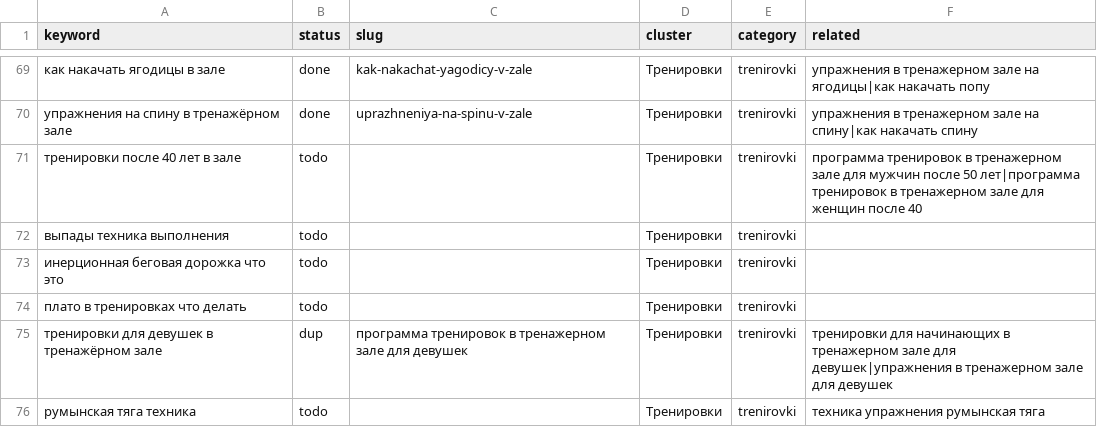
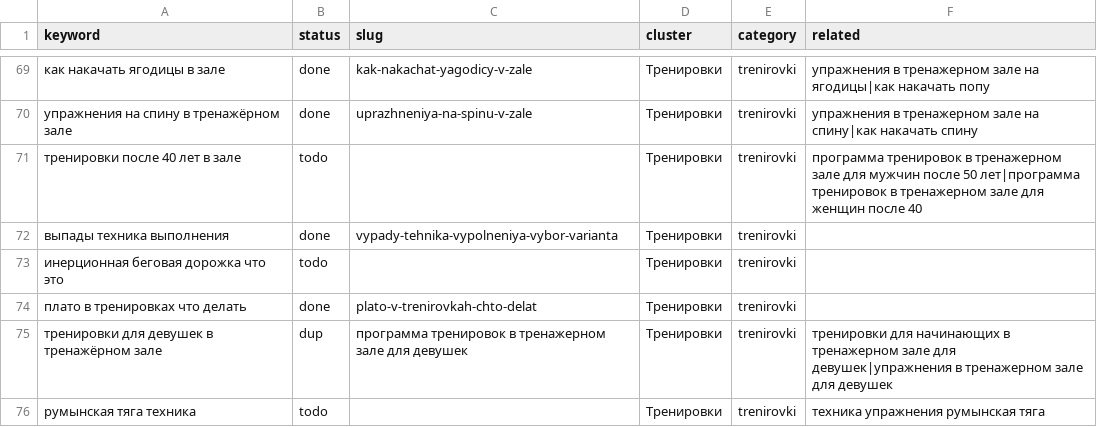
Before and after one commit to savcov89-hub/fit-site, a CSV file: agent/topics.csv, drawn as a sheet; only a part is shown, gaps mark what is left out.

```diff
--- a/agent/topics.csv
+++ b/agent/topics.csv
@@ -71,5 +71,5 @@ keyword,status,slug,cluster,category,related
 тренировки после 40 лет в зале,todo,,Тренировки,trenirovki,программа тренировок в тренажерном зале для мужчин после 50 лет|программа тренировок в тренажерном зале для женщин после 40
-выпады техника выполнения,todo,,Тренировки,trenirovki,
+выпады техника выполнения,done,vypady-tehnika-vypolneniya-vybor-varianta,Тренировки,trenirovki,
 инерционная беговая дорожка что это,todo,,Тренировки,trenirovki,
-плато в тренировках что делать,todo,,Тренировки,trenirovki,
+плато в тренировках что делать,done,plato-v-trenirovkah-chto-delat,Тренировки,trenirovki,
 тренировки для девушек в тренажёрном зале,dup,программа тренировок в тренажерном зале для девушек,Тренировки,trenirovki,тренировки для начинающих в тренажерном зале для девушек|упражнения в тренажерном зале для девушек
```
Also changed, not shown: 2 other files.
